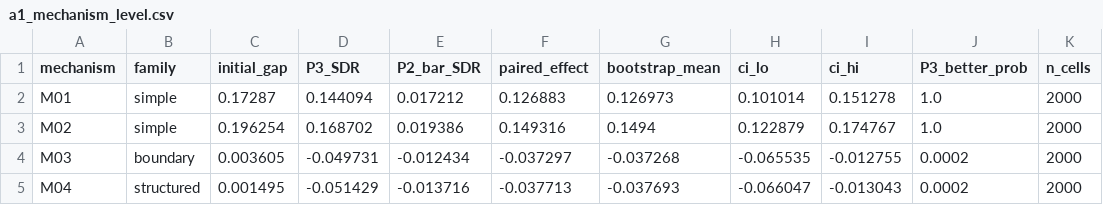
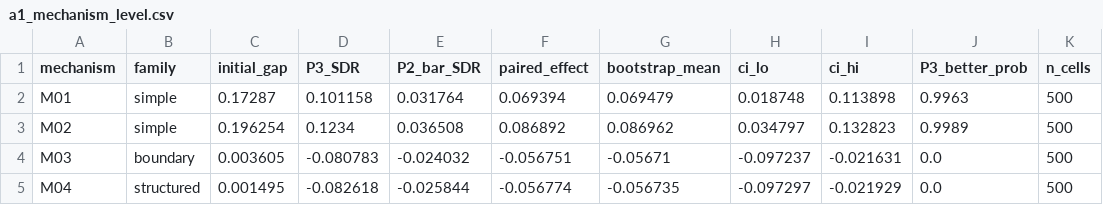
Before and after one commit to lzzzhh/LeakBench-Tab, a CSV file: results/edbt_eab_revision/a1_mechanism_level.csv, drawn as a sheet; only a part is shown; the diff covers the shown part only.

```diff
--- a/results/edbt_eab_revision/a1_mechanism_level.csv
+++ b/results/edbt_eab_revision/a1_mechanism_level.csv
@@ -1,5 +1,5 @@
 mechanism,family,initial_gap,P3_SDR,P2_bar_SDR,paired_effect,bootstrap_mean,ci_lo,ci_hi,P3_better_prob,n_cells
-M01,simple,0.17287,0.144094,0.017212,0.126883,0.126973,0.101014,0.151278,1.0,2000
-M02,simple,0.196254,0.168702,0.019386,0.149316,0.1494,0.122879,0.174767,1.0,2000
-M03,boundary,0.003605,-0.049731,-0.012434,-0.037297,-0.037268,-0.065535,-0.012755,0.0002,2000
-M04,structured,0.001495,-0.051429,-0.013716,-0.037713,-0.037693,-0.066047,-0.013043,0.0002,2000
+M01,simple,0.17287,0.101158,0.031764,0.069394,0.069479,0.018748,0.113898,0.9963,500
+M02,simple,0.196254,0.1234,0.036508,0.086892,0.086962,0.034797,0.132823,0.9989,500
+M03,boundary,0.003605,-0.080783,-0.024032,-0.056751,-0.05671,-0.097237,-0.021631,0.0,500
+M04,structured,0.001495,-0.082618,-0.025844,-0.056774,-0.056735,-0.097297,-0.021929,0.0,500
```
Also changed, not shown: 52 edited cells elsewhere in this file, results/edbt_eab_revision/a2_gap_stratification.csv, results/edbt_eab_revision/a3_archetype.csv, 15 other files.
